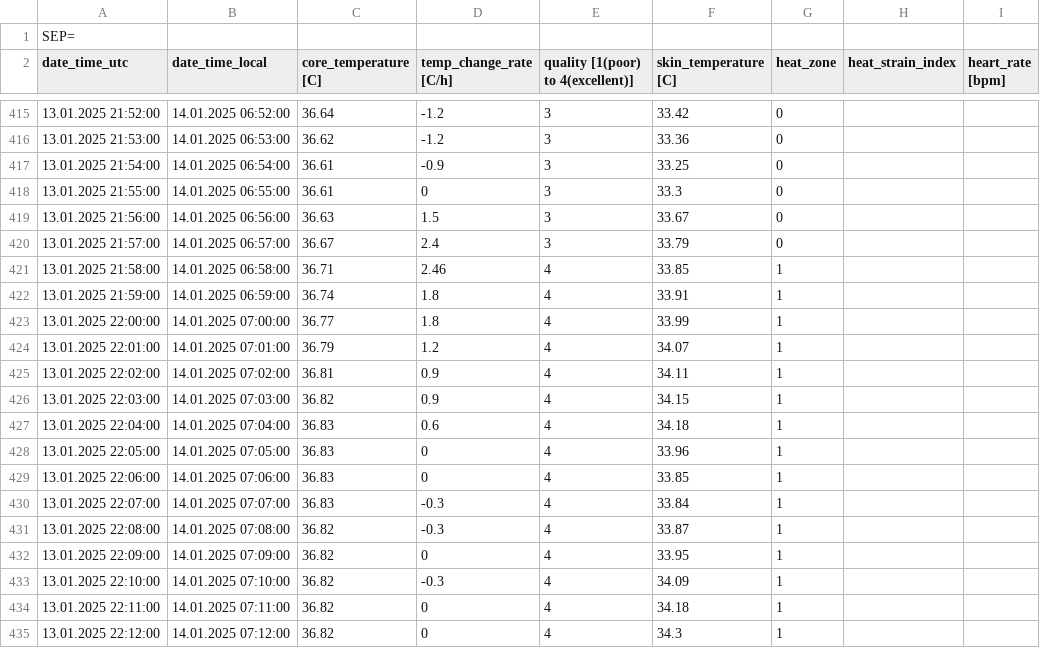
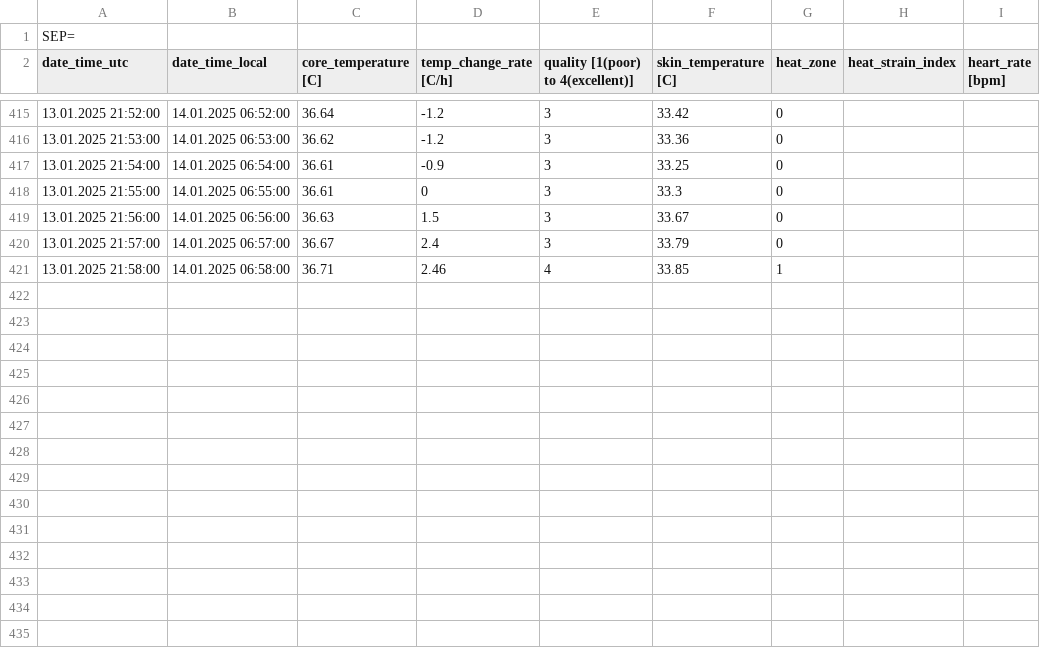
Before and after one commit to masaki111111/streamlit_test, a CSV file: data/14_01_2025_DA38DDB3C43F_history (1).csv, drawn as a sheet; only a part is shown, gaps mark what is left out.

Commit message:
Update 14_01_2025_DA38DDB3C43F_history (1).csv

```diff
--- a/data/14_01_2025_DA38DDB3C43F_history (1).csv
+++ b/data/14_01_2025_DA38DDB3C43F_history (1).csv
@@ -421,15 +421 @@ date_time_utc;date_time_local;core_temperature [C];temp_change_rate [C/h];qualit
 13.01.2025 21:58:00;14.01.2025 06:58:00;36.71;2.46;4;33.85;1;;
-13.01.2025 21:59:00;14.01.2025 06:59:00;36.74;1.8;4;33.91;1;;
-13.01.2025 22:00:00;14.01.2025 07:00:00;36.77;1.8;4;33.99;1;;
-13.01.2025 22:01:00;14.01.2025 07:01:00;36.79;1.2;4;34.07;1;;
-13.01.2025 22:02:00;14.01.2025 07:02:00;36.81;0.9;4;34.11;1;;
-13.01.2025 22:03:00;14.01.2025 07:03:00;36.82;0.9;4;34.15;1;;
-13.01.2025 22:04:00;14.01.2025 07:04:00;36.83;0.6;4;34.18;1;;
-13.01.2025 22:05:00;14.01.2025 07:05:00;36.83;0;4;33.96;1;;
-13.01.2025 22:06:00;14.01.2025 07:06:00;36.83;0;4;33.85;1;;
-13.01.2025 22:07:00;14.01.2025 07:07:00;36.83;-0.3;4;33.84;1;;
-13.01.2025 22:08:00;14.01.2025 07:08:00;36.82;-0.3;4;33.87;1;;
-13.01.2025 22:09:00;14.01.2025 07:09:00;36.82;0;4;33.95;1;;
-13.01.2025 22:10:00;14.01.2025 07:10:00;36.82;-0.3;4;34.09;1;;
-13.01.2025 22:11:00;14.01.2025 07:11:00;36.82;0;4;34.18;1;;
-13.01.2025 22:12:00;14.01.2025 07:12:00;36.82;0;4;34.3;1;;
```
